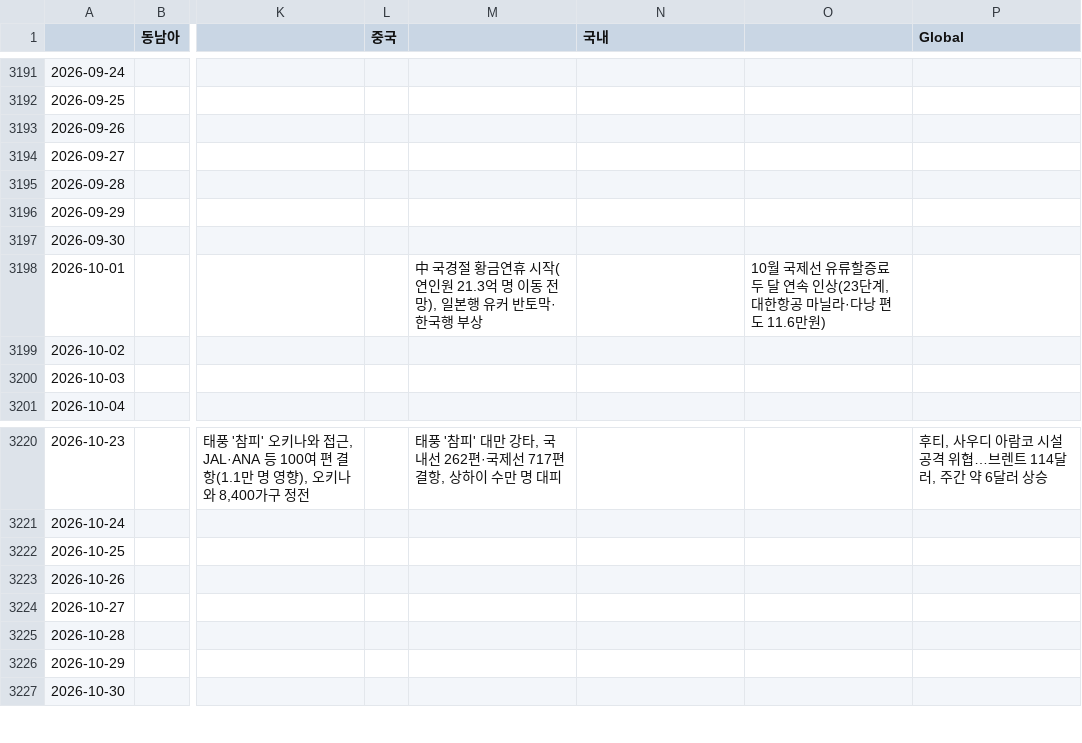
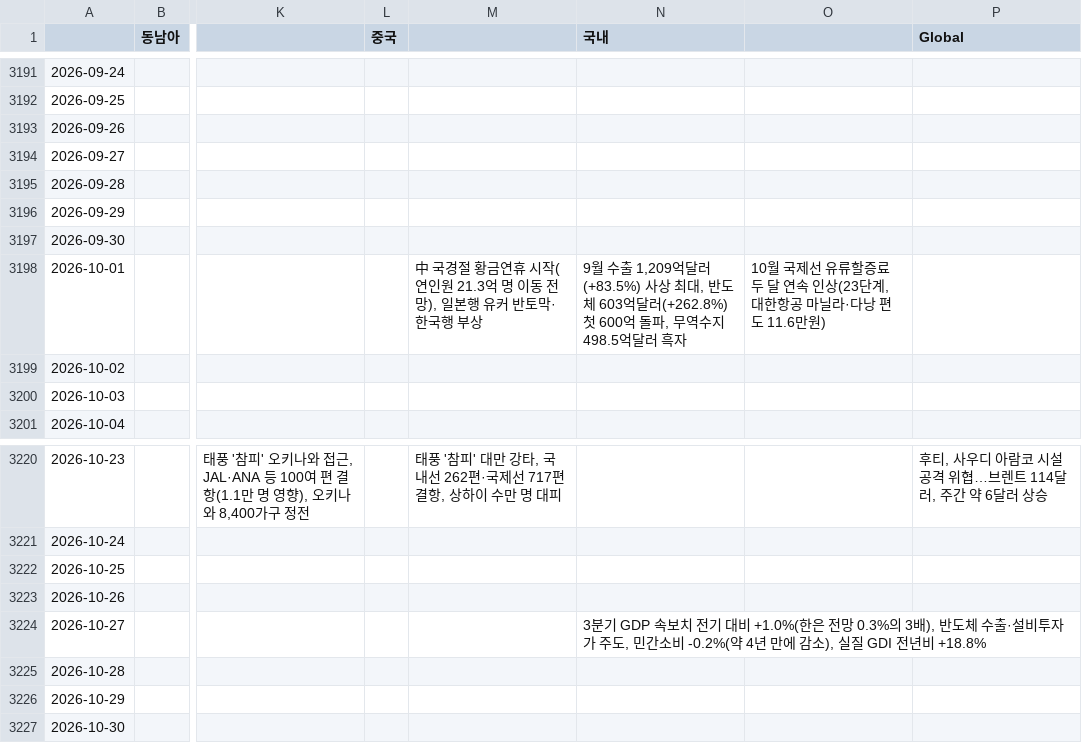
Before and after one commit to bada0038-lang/issue-file, a CSV file: 이슈.csv, drawn as a sheet; only a part is shown, gaps mark what is left out; the diff names each change by its address in the sheet, - before the commit and + after, or states it on an @@ line.

Commit message:
이슈 반영: 2026-10-01, 2026-10-27 (A,B)

```diff
--- a/이슈.csv
+++ b/이슈.csv
-N3198 (국내): (empty)
+N3198 (국내): 9월 수출 1,209억달러(+83.5%) 사상 최대, 반도체 603억달러(+262.8%) 첫 600억 돌파, 무역수지 498.5억달러 흑자
-N3224 (국내): (empty)
+N3224 (국내): 3분기 GDP 속보치 전기 대비 +1.0%(한은 전망 0.3%의 3배), 반도체 수출·설비투자가 주도, 민간소비 -0.2%(약 4년 만에 감소), 실질 GDI 전년비 +18.8%
```
